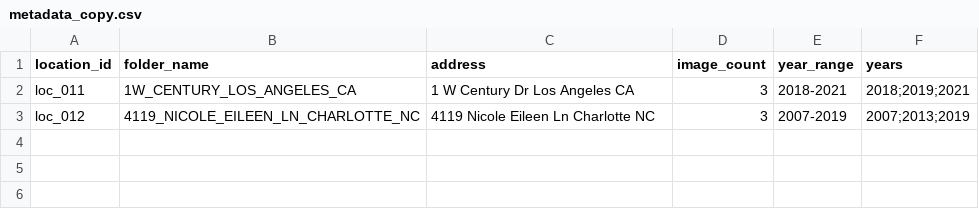
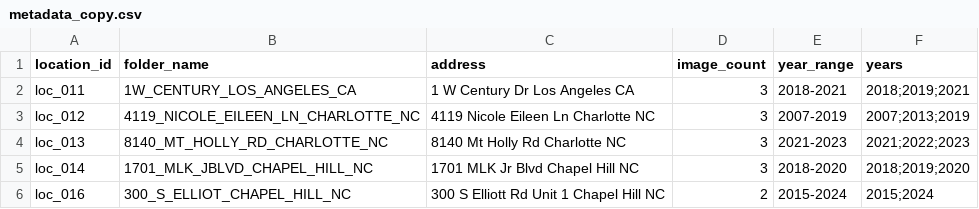
Before and after one commit to Homa333/tiny-test-building-classification, a CSV file: tiny_gsv_dataset/metadata_copy.csv, drawn as a sheet; the diff names each change by its address in the sheet, - before the commit and + after, or states it on an @@ line.

```diff
--- a/tiny_gsv_dataset/metadata_copy.csv
+++ b/tiny_gsv_dataset/metadata_copy.csv
+row 4: loc_013 | 8140_MT_HOLLY_RD_CHARLOTTE_NC | 8140 Mt Holly Rd Charlotte NC | 3 | 2021-2023 | 2021;2022;2023
+row 5: loc_014 | 1701_MLK_JBLVD_CHAPEL_HILL_NC | 1701 MLK Jr Blvd Chapel Hill NC | 3 | 2018-2020 | 2018;2019;2020
+row 6: loc_016 | 300_S_ELLIOT_CHAPEL_HILL_NC | 300 S Elliott Rd Unit 1 Chapel Hill NC | 2 | 2015-2024 | 2015;2024
```
Also changed, not shown: tiny_gsv_dataset/metadata.csv, 15 other files.
